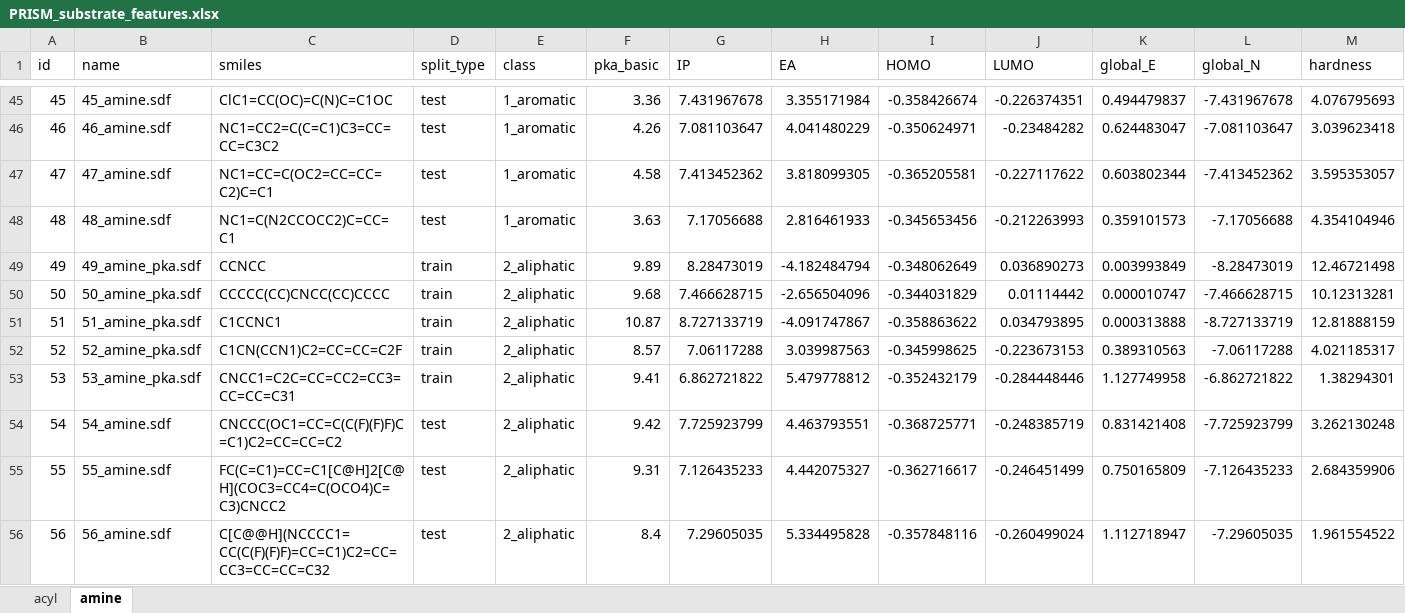
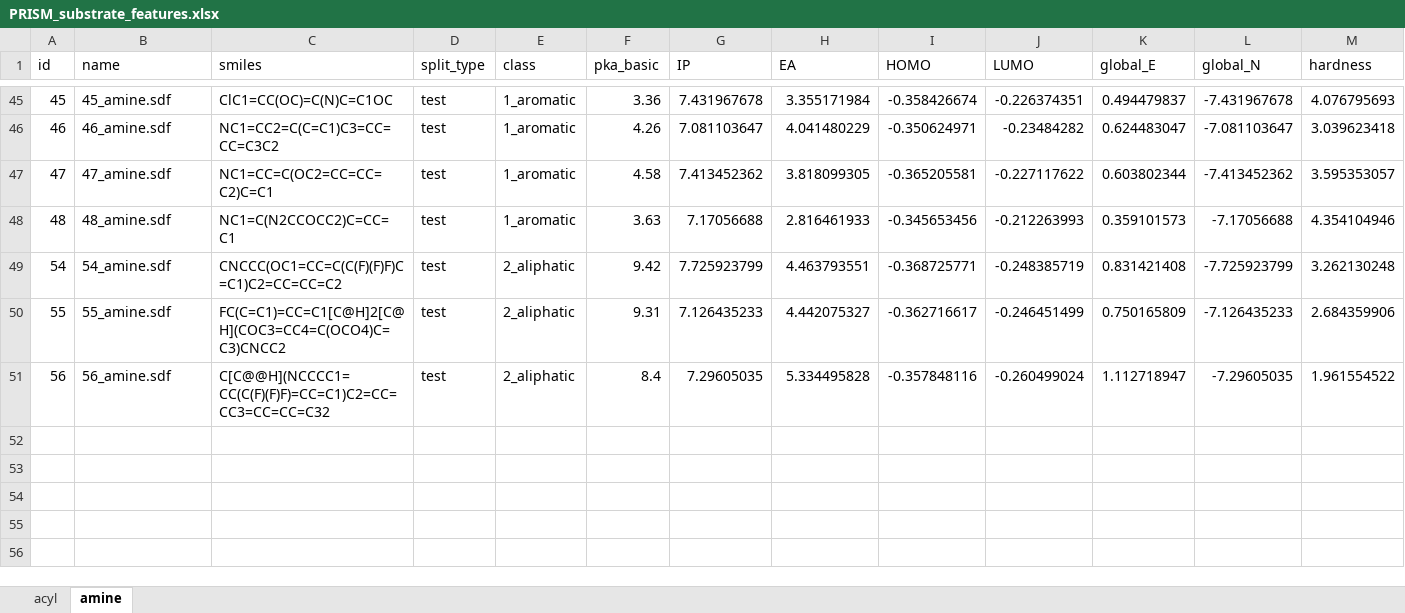
Before and after one commit to gomesgroup/PRISM, an Excel workbook: 3_ml_model/data/datasheets/PRISM_substrate_features.xlsx, sheet amine, drawn as a sheet; only a part is shown, gaps mark what is left out; values as stored, in another font and other column widths than the file's, no borders; rows hold the shown columns only; the diff names each change by its address in the sheet, - before the commit and + after, or states it on an @@ line.

```diff
--- a/3_ml_model/data/datasheets/PRISM_substrate_features.xlsx (sheet amine)
+++ b/3_ml_model/data/datasheets/PRISM_substrate_features.xlsx (sheet amine)
-row 49: 49 | 49_amine_pka.sdf | CCNCC | train | 2_aliphatic | 9.89 | 8.28473019 | -4.182484794 | -0.348062649 | 0.036890273 | 0.003993849 | -8.28473019 | 12.46721498
-row 50: 50 | 50_amine_pka.sdf | CCCCC(CC)CNCC(CC)CCCC | train | 2_aliphatic | 9.68 | 7.466628715 | -2.656504096 | -0.344031829 | 0.01114442 | 0.000010747 | -7.466628715 | 10.12313281
-row 51: 51 | 51_amine_pka.sdf | C1CCNC1 | train | 2_aliphatic | 10.87 | 8.727133719 | -4.091747867 | -0.358863622 | 0.034793895 | 0.000313888 | -8.727133719 | 12.81888159
-row 52: 52 | 52_amine_pka.sdf | C1CN(CCN1)C2=CC=CC=C2F | train | 2_aliphatic | 8.57 | 7.06117288 | 3.039987563 | -0.345998625 | -0.223673153 | 0.389310563 | -7.06117288 | 4.021185317
-row 53: 53 | 53_amine_pka.sdf | CNCC1=C2C=CC=CC2=CC3=CC=CC=C31 | train | 2_aliphatic | 9.41 | 6.862721822 | 5.479778812 | -0.352432179 | -0.284448446 | 1.127749958 | -6.862721822 | 1.38294301
```
Also changed, not shown: 3_ml_model/data/datasheets/PRISM_substrate_features_smiles.xlsx, 3_ml_model/data/datasheets/PRISM_substrate_scope.xlsx, 8 other files.
